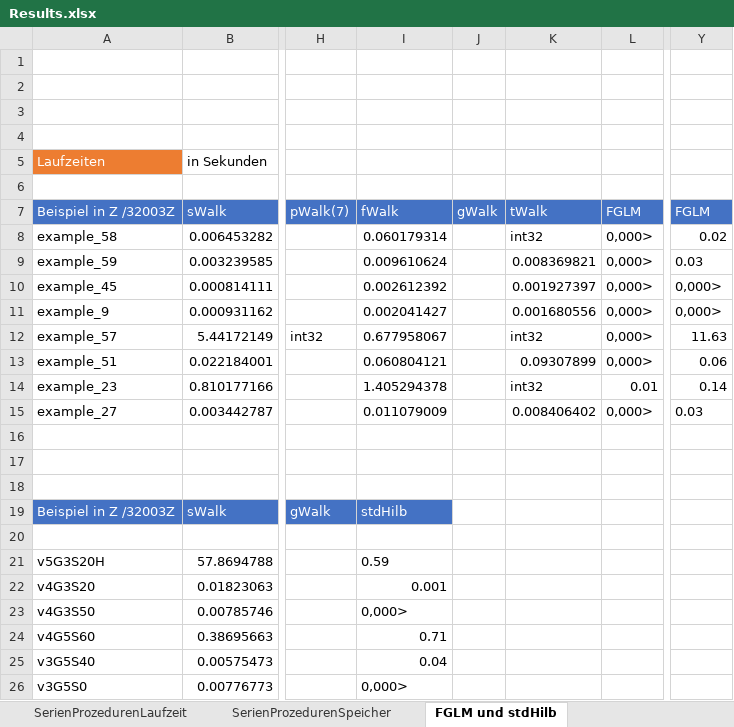
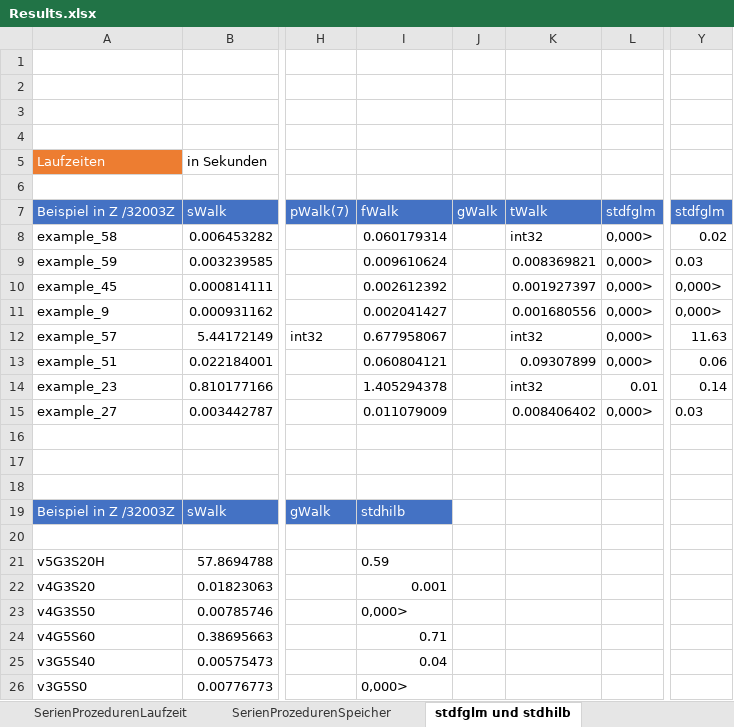
Before and after one commit to welpj/Timings, an Excel workbook: Results.xlsx, sheet stdfglm und stdhilb, drawn as a sheet; only a part is shown, gaps mark what is left out; values as stored, in another font and other column widths than the file's, no borders; charts and pictures not drawn; the diff names each change by its address in the sheet, - before the commit and + after, or states it on an @@ line.

```diff
--- a/Results.xlsx (sheet stdfglm und stdhilb)
+++ b/Results.xlsx (sheet stdfglm und stdhilb)
-sheet tab: FGLM und stdHilb
+sheet tab: stdfglm und stdhilb
-L7: FGLM
+L7: stdfglm
-Y7: FGLM
+Y7: stdfglm
-I19: stdHilb
+I19: stdhilb
```
Also changed, not shown: sheet SerienGesamtSpeicher, sheet SerienGesamtLaufzeit, charts or pictures.
